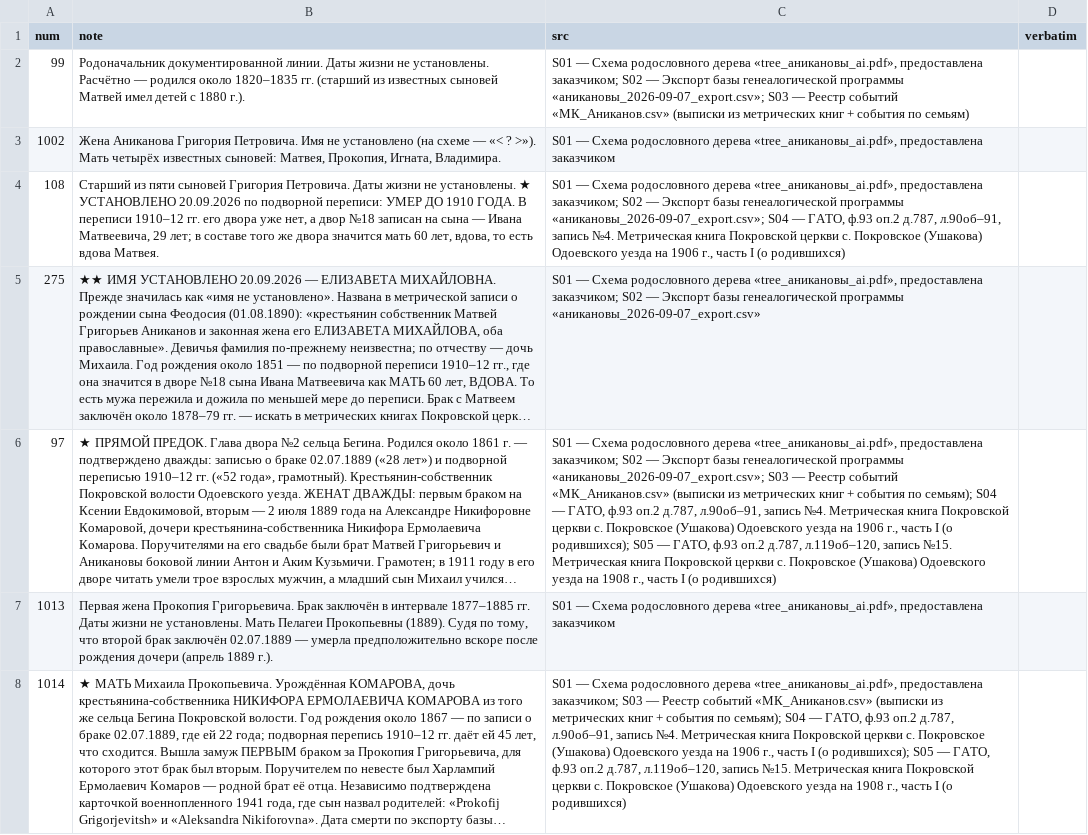
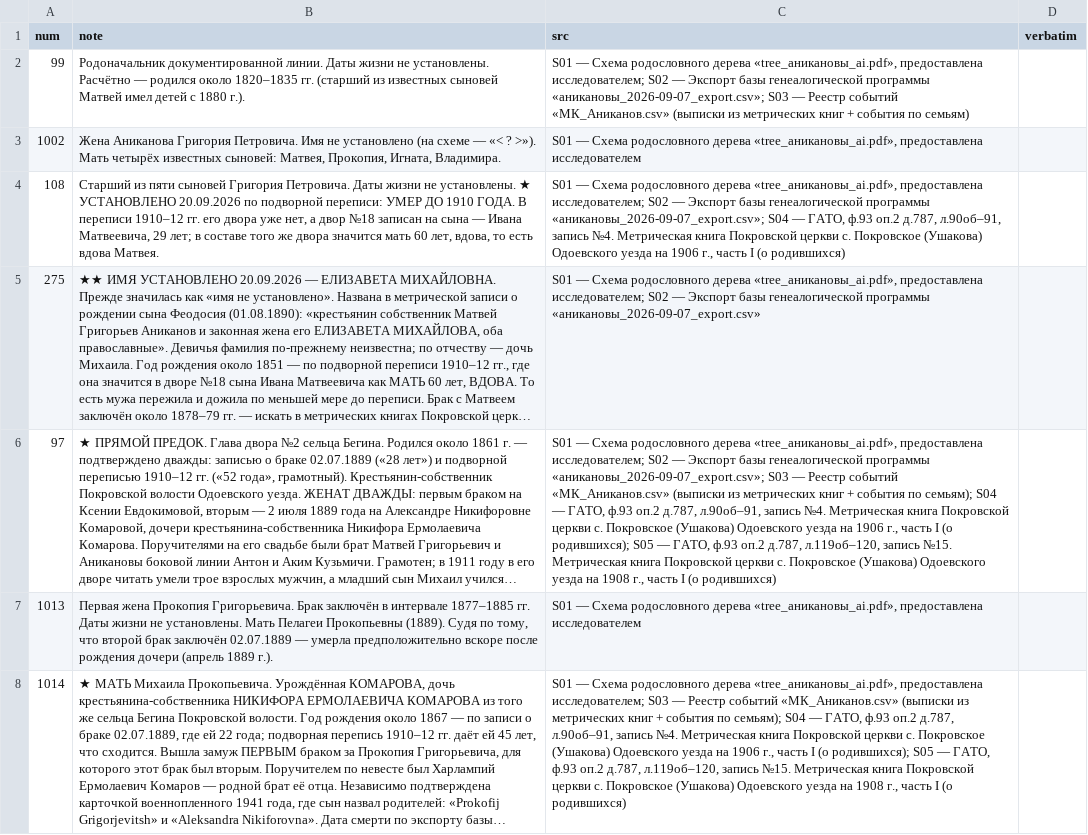
Before and after one commit to punic09-hue/tree_ANIKANOV, a CSV file: data/research.csv, drawn as a sheet; only a part is shown; long unchanged cells end in …; the diff covers the shown part only; the diff names each change by its address in the sheet, - before the commit and + after, or states it on an @@ line.

```diff
--- a/data/research.csv
+++ b/data/research.csv
-C2 (src): …«tree_аникановы_ai.pdf», предоставлена заказчиком; S02 —…
+C2 (src): …«tree_аникановы_ai.pdf», предоставлена исследователем; S02 —…
-C3 (src): …«tree_аникановы_ai.pdf», предоставлена заказчиком
+C3 (src): …«tree_аникановы_ai.pdf», предоставлена исследователем
-C4 (src): …«tree_аникановы_ai.pdf», предоставлена заказчиком; S02 —…
+C4 (src): …«tree_аникановы_ai.pdf», предоставлена исследователем; S02 —…
-C5 (src): …«tree_аникановы_ai.pdf», предоставлена заказчиком; S02 —…
+C5 (src): …«tree_аникановы_ai.pdf», предоставлена исследователем; S02 —…
-C6 (src): …«tree_аникановы_ai.pdf», предоставлена заказчиком; S02 —…
+C6 (src): …«tree_аникановы_ai.pdf», предоставлена исследователем; S02 —…
-C7 (src): …«tree_аникановы_ai.pdf», предоставлена заказчиком
+C7 (src): …«tree_аникановы_ai.pdf», предоставлена исследователем
-C8 (src): …«tree_аникановы_ai.pdf», предоставлена заказчиком; S03 —…
+C8 (src): …«tree_аникановы_ai.pdf», предоставлена исследователем; S03 —…
```
Also changed, not shown: 59 edited cells elsewhere in this file, data/families.csv, data/persons.csv, 9 other files.
